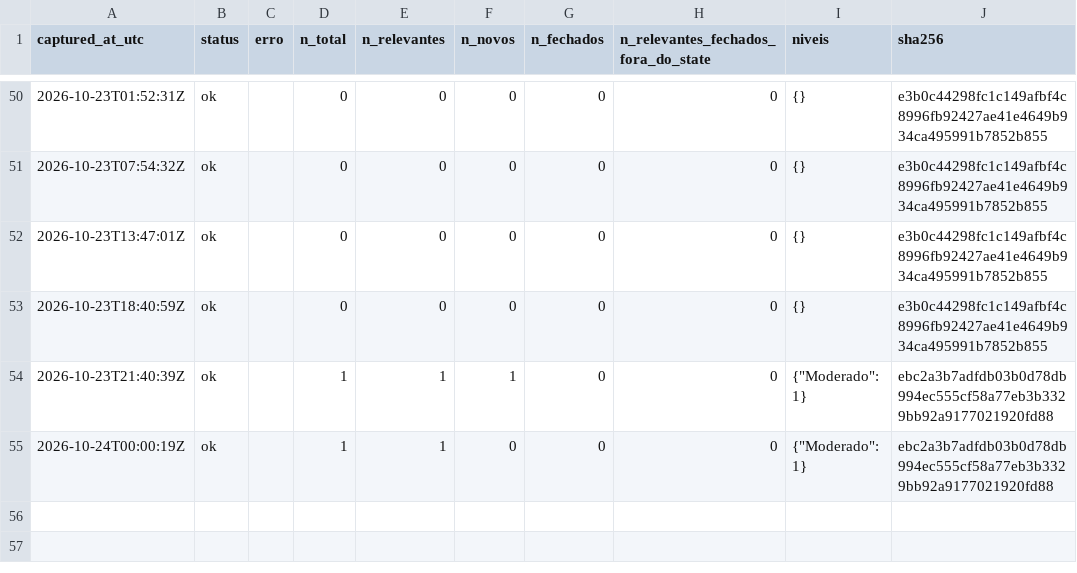
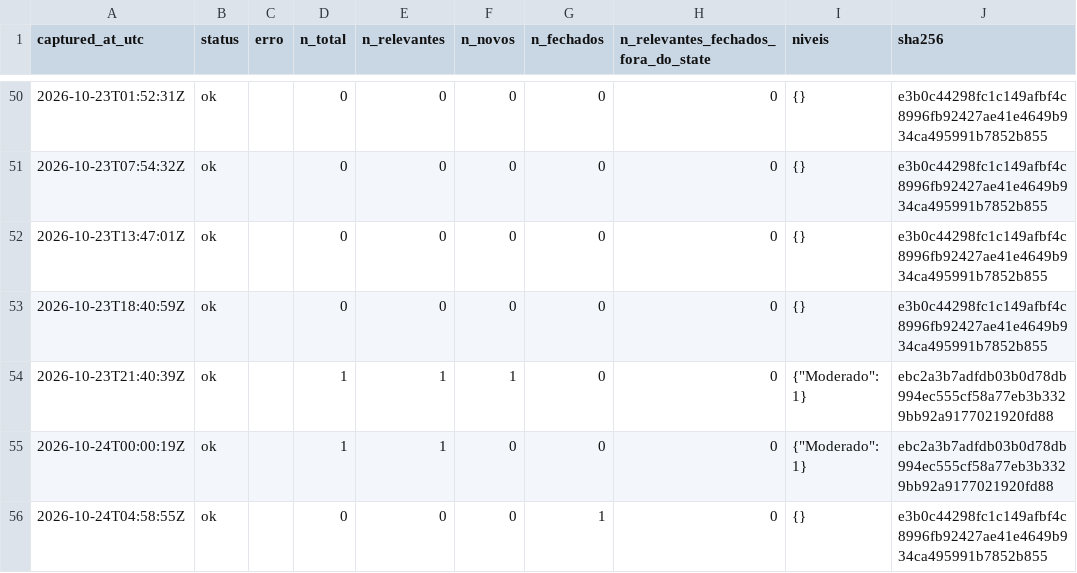
Before and after one commit to alvarocoutinho/crisis-dashboard, a CSV file: data/cemaden/capturas.csv, drawn as a sheet; only a part is shown, gaps mark what is left out.

```diff
--- a/data/cemaden/capturas.csv
+++ b/data/cemaden/capturas.csv
@@ -55 +55,2 @@ captured_at_utc,status,erro,n_total,n_relevantes,n_novos,n_fechados,n_relevantes
 2026-10-24T00:00:19Z,ok,,1,1,0,0,0,"{""Moderado"": 1}",ebc2a3b7adfdb03b0d78db994ec555cf58a77eb3b3329bb92a9177021920fd88
+2026-10-24T04:58:55Z,ok,,0,0,0,1,0,{},e3b0c44298fc1c149afbf4c8996fb92427ae41e4649b934ca495991b7852b855
```
Also changed, not shown: data/cemaden/alertas_observados.csv, 1 other file.
